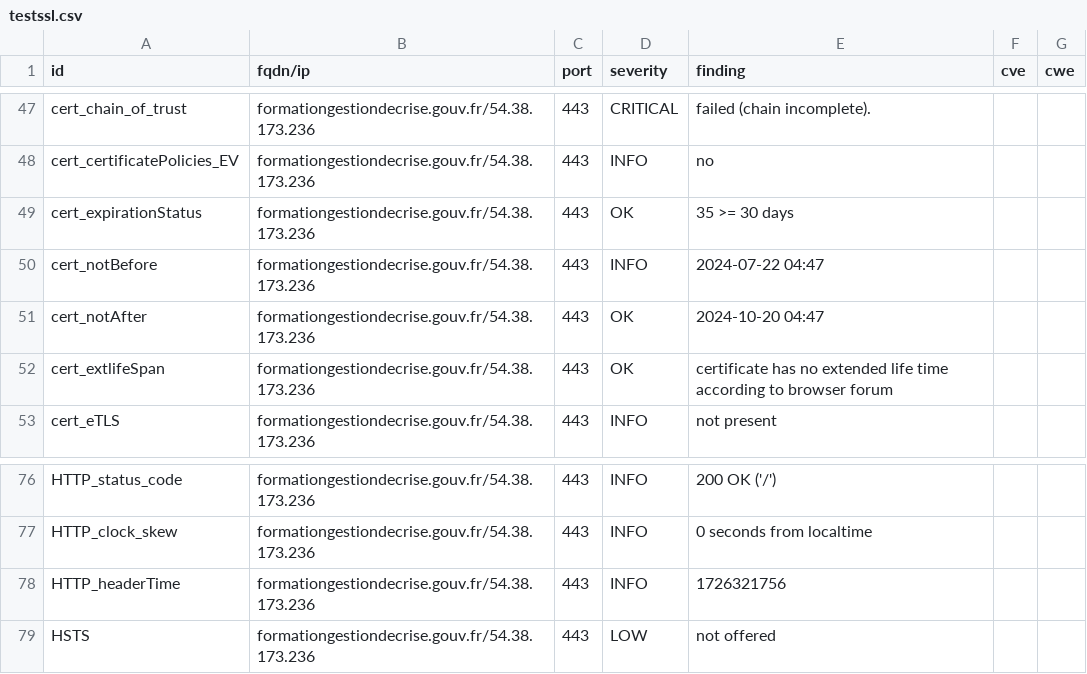
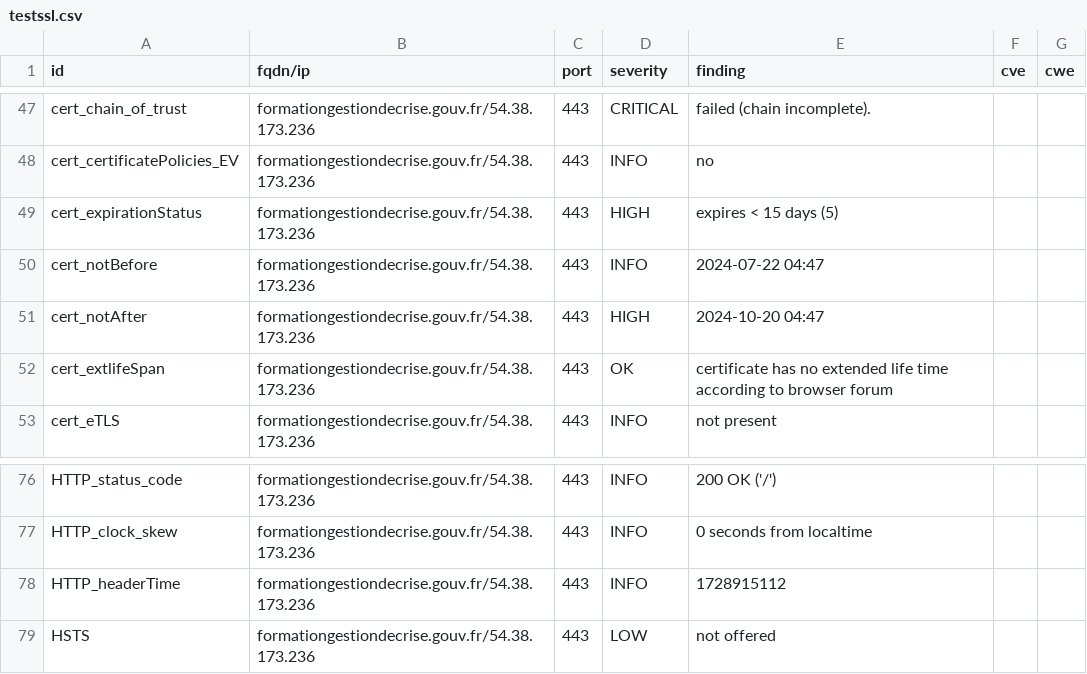
Before and after one commit to GKO-org/dashlordPrd9, a CSV file: results/aHR0cHM6Ly9mb3JtYXRpb25nZXN0aW9uZGVjcmlzZS5nb3V2LmZy/testssl.csv, drawn as a sheet; only a part is shown, gaps mark what is left out.

```diff
--- a/results/aHR0cHM6Ly9mb3JtYXRpb25nZXN0aW9uZGVjcmlzZS5nb3V2LmZy/testssl.csv
+++ b/results/aHR0cHM6Ly9mb3JtYXRpb25nZXN0aW9uZGVjcmlzZS5nb3V2LmZy/testssl.csv
@@ -48,5 +48,5 @@
 "cert_certificatePolicies_EV","formationgestiondecrise.gouv.fr/54.38.173.236","443","INFO","no","",""
-"cert_expirationStatus","formationgestiondecrise.gouv.fr/54.38.173.236","443","OK","35 >= 30 days","",""
+"cert_expirationStatus","formationgestiondecrise.gouv.fr/54.38.173.236","443","HIGH","expires < 15 days (5)","",""
 "cert_notBefore","formationgestiondecrise.gouv.fr/54.38.173.236","443","INFO","2024-07-22 04:47","",""
-"cert_notAfter","formationgestiondecrise.gouv.fr/54.38.173.236","443","OK","2024-10-20 04:47","",""
+"cert_notAfter","formationgestiondecrise.gouv.fr/54.38.173.236","443","HIGH","2024-10-20 04:47","",""
 "cert_extlifeSpan","formationgestiondecrise.gouv.fr/54.38.173.236","443","OK","certificate has no extended life time according to browser forum","",""
@@ -77,3 +77,3 @@
 "HTTP_clock_skew","formationgestiondecrise.gouv.fr/54.38.173.236","443","INFO","0 seconds from localtime","",""
-"HTTP_headerTime","formationgestiondecrise.gouv.fr/54.38.173.236","443","INFO","1726321756","",""
+"HTTP_headerTime","formationgestiondecrise.gouv.fr/54.38.173.236","443","INFO","1728915112","",""
 "HSTS","formationgestiondecrise.gouv.fr/54.38.173.236","443","LOW","not offered","",""
```
Also changed, not shown: 9 other files.
